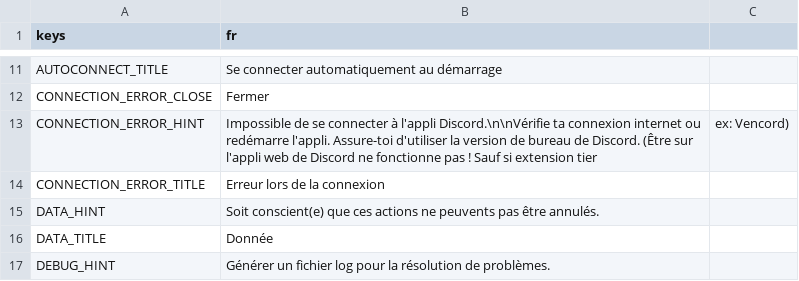
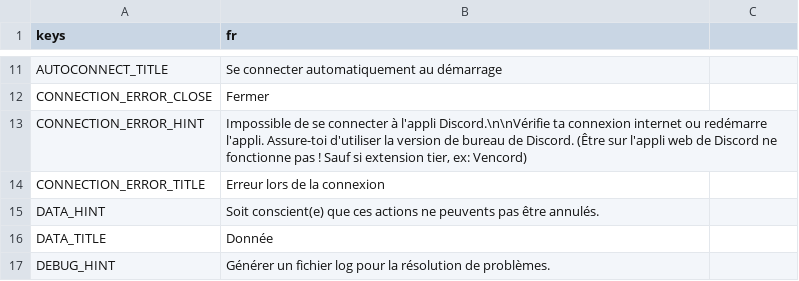
Before and after one commit to ninstar/Rich-Presence-U, a CSV file: source/locales/french.csv, drawn as a sheet; only a part is shown, gaps mark what is left out.

Commit message:
Fix formatting of CONNECTION_ERROR_HINT in French translation

```diff
--- a/source/locales/french.csv
+++ b/source/locales/french.csv
@@ -12,3 +12,3 @@ AUTOCONNECT_TITLE,Se connecter automatiquement au démarrage
 CONNECTION_ERROR_CLOSE,Fermer
-CONNECTION_ERROR_HINT,Impossible de se connecter à l'appli Discord.\n\nVérifie ta connexion internet ou redémarre l'appli. Assure-toi d'utiliser la version de bureau de Discord. (Être sur l'appli web de Discord ne fonctionne pas ! Sauf si extension tier, ex: Vencord)
+CONNECTION_ERROR_HINT,"Impossible de se connecter à l'appli Discord.\n\nVérifie ta connexion internet ou redémarre l'appli. Assure-toi d'utiliser la version de bureau de Discord. (Être sur l'appli web de Discord ne fonctionne pas ! Sauf si extension tier, ex: Vencord)"
 CONNECTION_ERROR_TITLE,Erreur lors de la connexion
```
